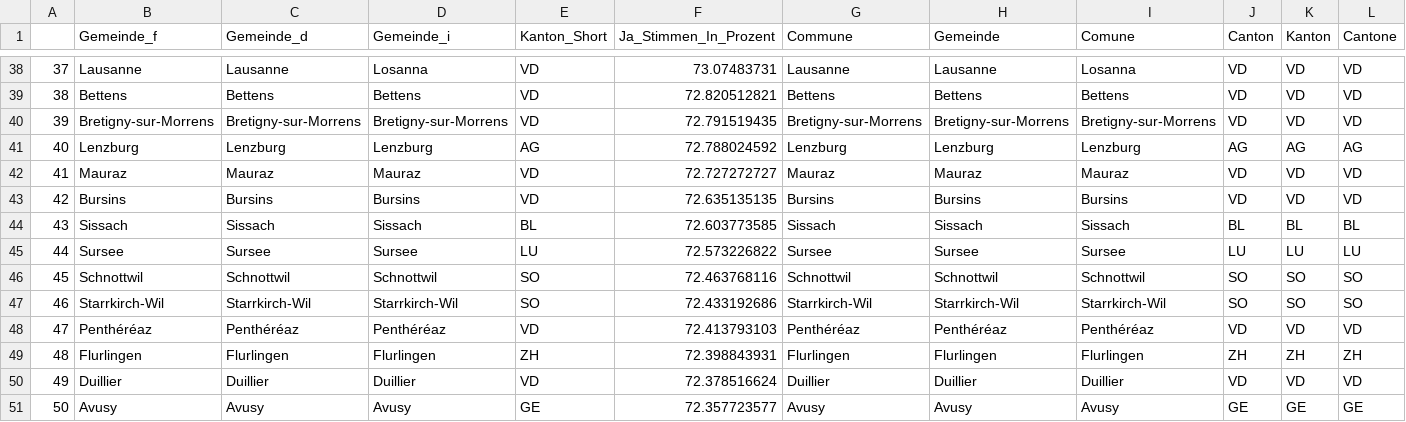
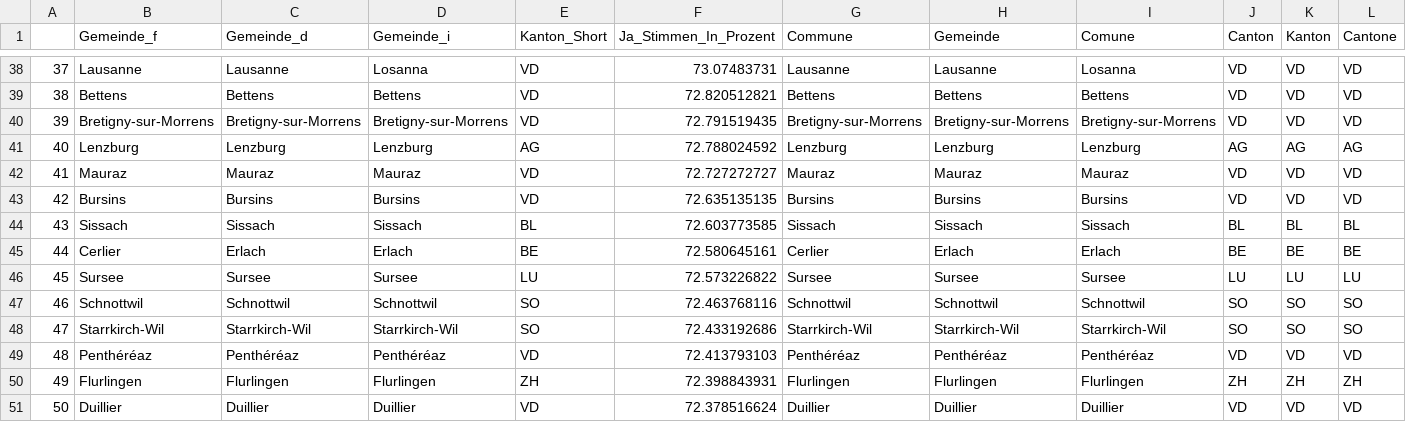
Before and after one commit to awp-finanznachrichten/lena_september2021, a CSV file: Tableaux/mar_top.csv, drawn as a sheet; only a part is shown, gaps mark what is left out; removed rows and columns are numbered as before the commit, all else as after; rows hold the shown columns only; the diff names each change by its address in the sheet, - before the commit and + after, or states it on an @@ line.

```diff
--- a/Tableaux/mar_top.csv
+++ b/Tableaux/mar_top.csv
+row 45: 44 | Cerlier | Erlach | Erlach | BE | 72.580645161 | Cerlier | Erlach | Erlach | BE | BE | BE
@@ column A renumbered between rows 46 and 51 @@
-row 51: 50 | Avusy | Avusy | Avusy | GE | 72.357723577 | Avusy | Avusy | Avusy | GE | GE | GE
```
Also changed, not shown: Tableaux/cap_flop.csv, Tableaux/cap_top.csv, 1 other file.
